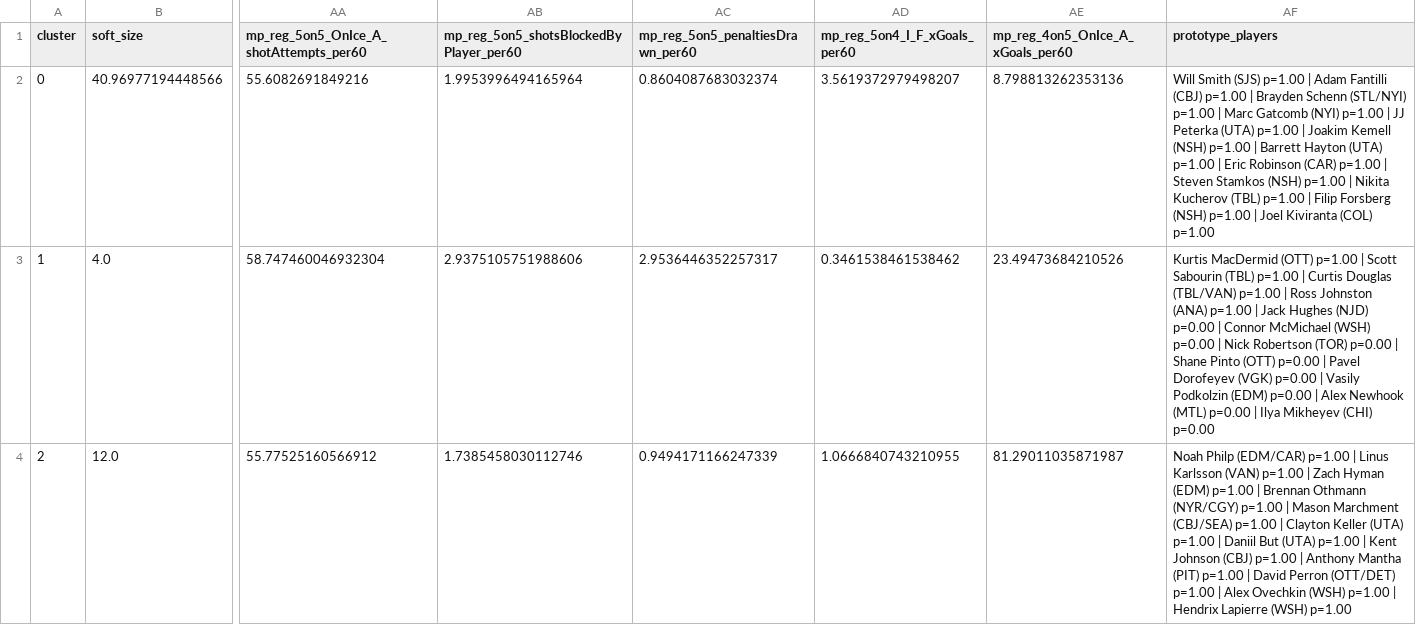
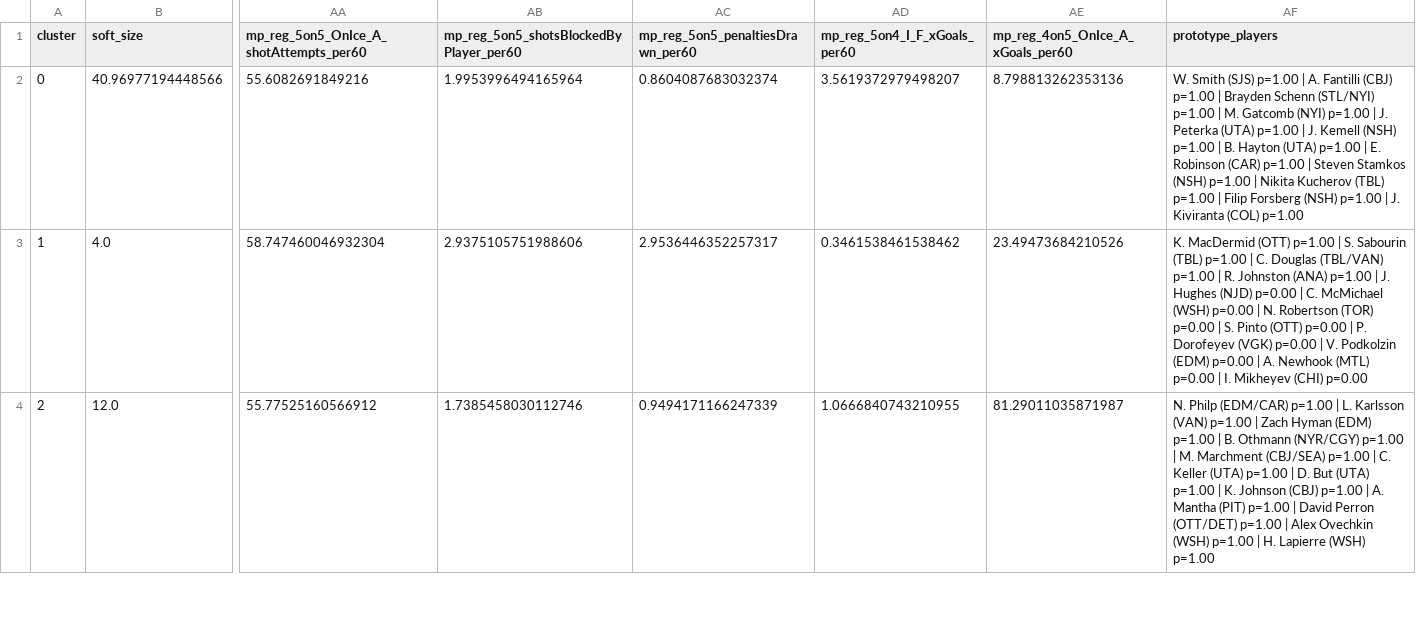
Before and after one commit to saaimkhan-sak/player-style-archetypes, a CSV file: reports/archetype_cards_forwards_20252026.csv, drawn as a sheet; only a part is shown, gaps mark what is left out; the diff covers the shown part only; the diff names each change by its address in the sheet, - before the commit and + after, or states it on an @@ line.

```diff
--- a/reports/archetype_cards_forwards_20252026.csv
+++ b/reports/archetype_cards_forwards_20252026.csv
-AF2 (prototype_players): Will Smith (SJS) p=1.00 | Adam Fantilli (CBJ) p=1.00 | Brayden Schenn (STL/NYI) p=1.00 | Marc Gatcomb (NYI) p=1.00 | JJ Peterka (UTA) p=1.00 | Joakim Kemell (NSH) p=1.00 | Barrett Hayton (UTA) p=1.00 | Eric Robinson (CAR) p=1.00 | Steven Stamkos (NSH) p=1.00 | Nikita Kucherov (TBL) p=1.00 | Filip Forsberg (NSH) p=1.00 | Joel Kiviranta (COL)…
+AF2 (prototype_players): W. Smith (SJS) p=1.00 | A. Fantilli (CBJ) p=1.00 | Brayden Schenn (STL/NYI) p=1.00 | M. Gatcomb (NYI) p=1.00 | J. Peterka (UTA) p=1.00 | J. Kemell (NSH) p=1.00 | B. Hayton (UTA) p=1.00 | E. Robinson (CAR) p=1.00 | Steven Stamkos (NSH) p=1.00 | Nikita Kucherov (TBL) p=1.00 | Filip Forsberg (NSH) p=1.00 | J. Kiviranta (COL)…
-AF3 (prototype_players): Kurtis MacDermid (OTT) p=1.00 | Scott Sabourin (TBL) p=1.00 | Curtis Douglas (TBL/VAN) p=1.00 | Ross Johnston (ANA) p=1.00 | Jack Hughes (NJD) p=0.00 | Connor McMichael (WSH) p=0.00 | Nick Robertson (TOR) p=0.00 | Shane Pinto (OTT) p=0.00 | Pavel Dorofeyev (VGK) p=0.00 | Vasily Podkolzin (EDM) p=0.00 | Alex Newhook (MTL) p=0.00 | Ilya Mikheyev (CHI)…
+AF3 (prototype_players): K. MacDermid (OTT) p=1.00 | S. Sabourin (TBL) p=1.00 | C. Douglas (TBL/VAN) p=1.00 | R. Johnston (ANA) p=1.00 | J. Hughes (NJD) p=0.00 | C. McMichael (WSH) p=0.00 | N. Robertson (TOR) p=0.00 | S. Pinto (OTT) p=0.00 | P. Dorofeyev (VGK) p=0.00 | V. Podkolzin (EDM) p=0.00 | A. Newhook (MTL) p=0.00 | I. Mikheyev (CHI)…
-AF4 (prototype_players): Noah Philp (EDM/CAR) p=1.00 | Linus Karlsson (VAN) p=1.00 | Zach Hyman (EDM) p=1.00 | Brennan Othmann (NYR/CGY) p=1.00 | Mason Marchment (CBJ/SEA) p=1.00 | Clayton Keller (UTA) p=1.00 | Daniil But (UTA) p=1.00 | Kent Johnson (CBJ) p=1.00 | Anthony Mantha (PIT) p=1.00 | David Perron (OTT/DET) p=1.00 | Alex Ovechkin (WSH) p=1.00 | Hendrix Lapierre (WSH)…
+AF4 (prototype_players): N. Philp (EDM/CAR) p=1.00 | L. Karlsson (VAN) p=1.00 | Zach Hyman (EDM) p=1.00 | B. Othmann (NYR/CGY) p=1.00 | M. Marchment (CBJ/SEA) p=1.00 | C. Keller (UTA) p=1.00 | D. But (UTA) p=1.00 | K. Johnson (CBJ) p=1.00 | A. Mantha (PIT) p=1.00 | David Perron (OTT/DET) p=1.00 | Alex Ovechkin (WSH) p=1.00 | H. Lapierre (WSH)…
```
Also changed, not shown: 3 edited cells elsewhere in this file, reports/archetype_cards_defense_20252026.csv, reports/archetype_traits_defense_20252026.csv, 4 other files.
